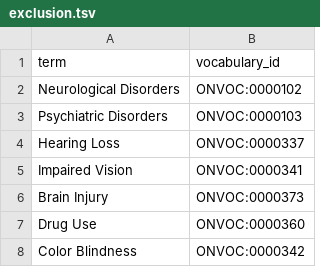
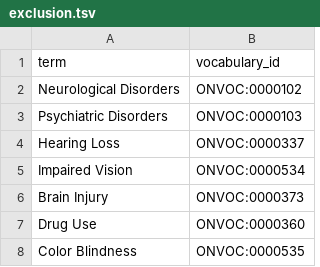
Before and after one commit to ckindermann/open-neuro-catalog, a TSV file: annotations/ds005305/exclusion.tsv, drawn as a sheet.

```diff
--- a/annotations/ds005305/exclusion.tsv
+++ b/annotations/ds005305/exclusion.tsv
@@ -4,5 +4,5 @@ Psychiatric Disorders	ONVOC:0000103
 Hearing Loss	ONVOC:0000337
-Impaired Vision	ONVOC:0000341
+Impaired Vision	ONVOC:0000534
 Brain Injury	ONVOC:0000373
 Drug Use	ONVOC:0000360
-Color Blindness	ONVOC:0000342
+Color Blindness	ONVOC:0000535
```
Also changed, not shown: annotations/ds004605/exclusion.tsv, annotations/ds005360/exclusion.tsv, 41 other files.
